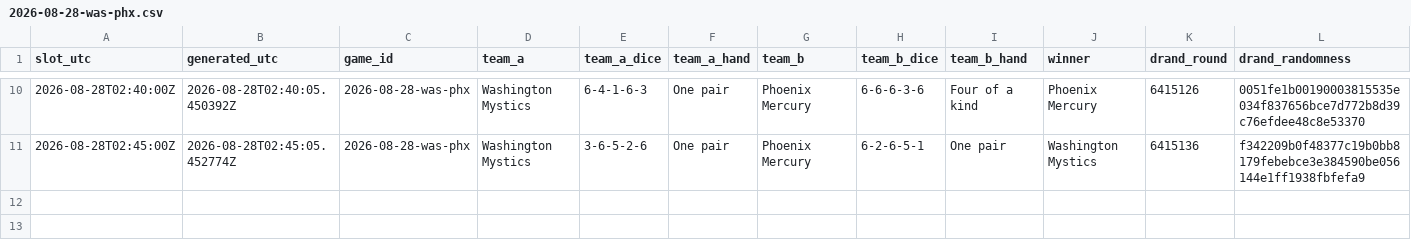
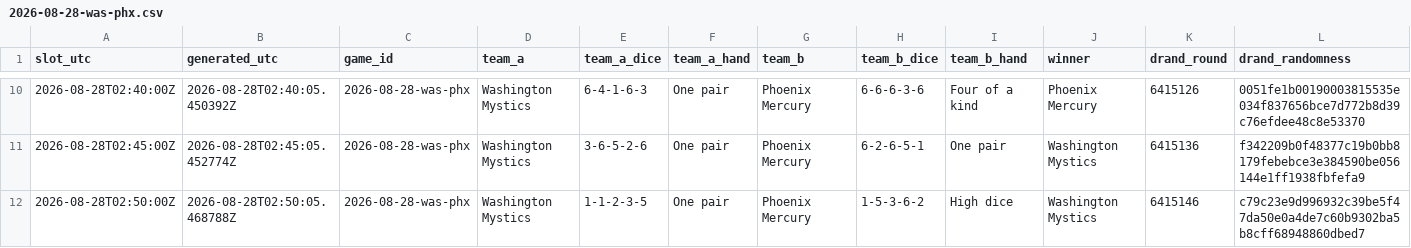
Before and after one commit to shabahren/wnba-dice-poker, a CSV file: data/2026-08-28-was-phx.csv, drawn as a sheet; only a part is shown, gaps mark what is left out; the diff names each change by its address in the sheet, - before the commit and + after, or states it on an @@ line.

Commit message:
Add real-time Dice Poker result 2026-08-28 02:50 UTC

```diff
--- a/data/2026-08-28-was-phx.csv
+++ b/data/2026-08-28-was-phx.csv
+row 12: 2026-08-28T02:50:00Z | 2026-08-28T02:50:05.468788Z | 2026-08-28-was-phx | Washington Mystics | 1-1-2-3-5 | One pair | Phoenix Mercury | 1-5-3-6-2 | High dice | Washington Mystics | 6415146 | c79c23e9d996932c39be5f47da50e0a4de7c60b9302ba5b8cff68948860dbed7
```
